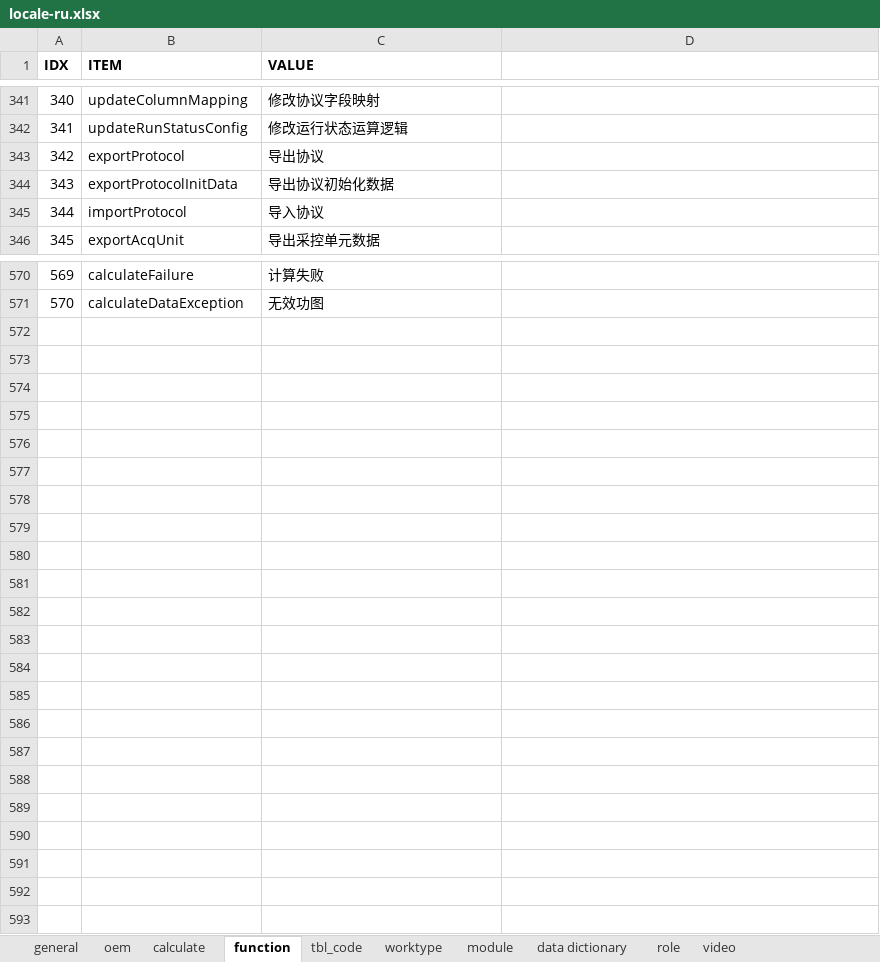
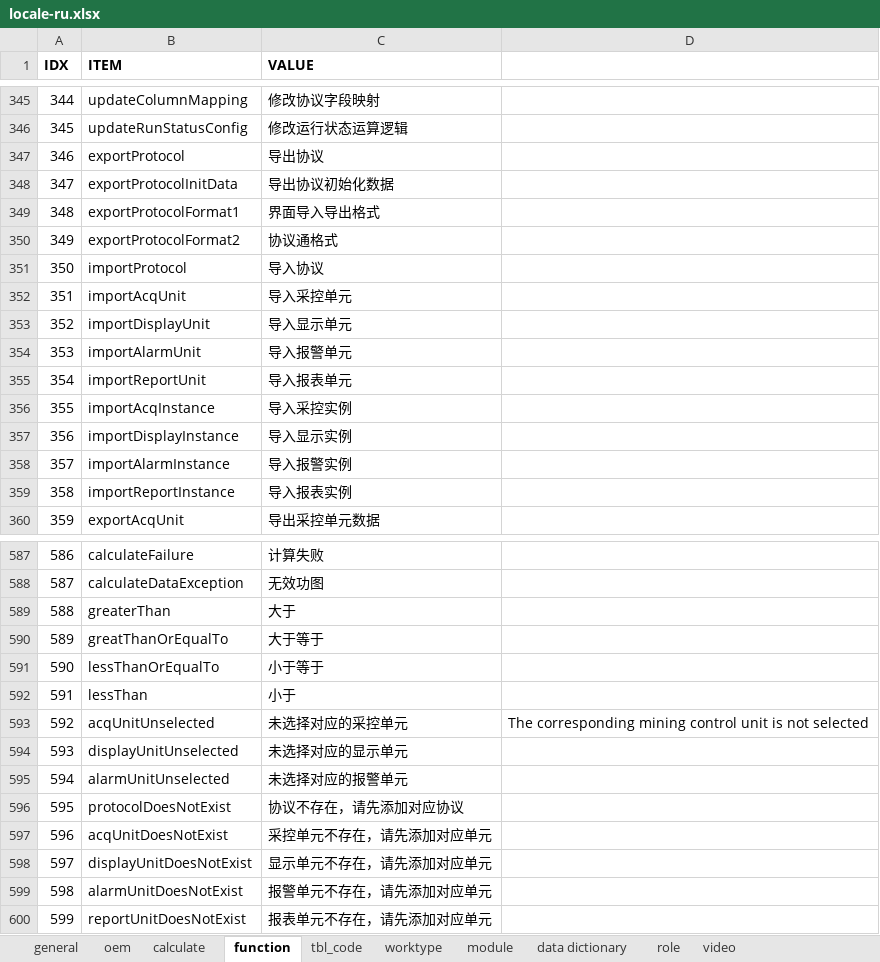
Before and after one commit to cosog/ap, an Excel workbook: WebRoot/oem/cnpc/locale/locale-ru.xlsx, sheet function, drawn as a sheet; only a part is shown, gaps mark what is left out; values as stored, in another font and other column widths than the file's, no borders; the diff covers the shown part only; the diff names each change by its address in the sheet, - before the commit and + after, or states it on an @@ line.

```diff
--- a/WebRoot/oem/cnpc/locale/locale-ru.xlsx (sheet function)
+++ b/WebRoot/oem/cnpc/locale/locale-ru.xlsx (sheet function)
@@ column A (IDX) renumbered between rows 162 and 588 @@
+row 349: 348 | exportProtocolFormat1 | 界面导入导出格式
+row 350: 349 | exportProtocolFormat2 | 协议通格式
+row 352: 351 | importAcqUnit | 导入采控单元
+row 353: 352 | importDisplayUnit | 导入显示单元
+row 354: 353 | importAlarmUnit | 导入报警单元
+row 355: 354 | importReportUnit | 导入报表单元
+row 356: 355 | importAcqInstance | 导入采控实例
+row 357: 356 | importDisplayInstance | 导入显示实例
+row 358: 357 | importAlarmInstance | 导入报警实例
+row 359: 358 | importReportInstance | 导入报表实例
+row 589: 588 | greaterThan | 大于
+row 590: 589 | greatThanOrEqualTo | 大于等于
+row 591: 590 | lessThanOrEqualTo | 小于等于
+row 592: 591 | lessThan | 小于
+row 593: 592 | acqUnitUnselected | 未选择对应的采控单元 | The corresponding mining control unit is not selected
+row 594: 593 | displayUnitUnselected | 未选择对应的显示单元
+row 595: 594 | alarmUnitUnselected | 未选择对应的报警单元
+row 596: 595 | protocolDoesNotExist | 协议不存在，请先添加对应协议
+row 597: 596 | acqUnitDoesNotExist | 采控单元不存在，请先添加对应单元
+row 598: 597 | displayUnitDoesNotExist | 显示单元不存在，请先添加对应单元
+row 599: 598 | alarmUnitDoesNotExist | 报警单元不存在，请先添加对应单元
+row 600: 599 | reportUnitDoesNotExist | 报表单元不存在，请先添加对应单元
```
Also changed, not shown: 7 added rows elsewhere in this sheet, sheet video, sheet general, WebRoot/oem/cnpc/locale/locale-en.xlsx, WebRoot/oem/cnpc/locale/locale-zh_CN.xlsx, 29 other files.
